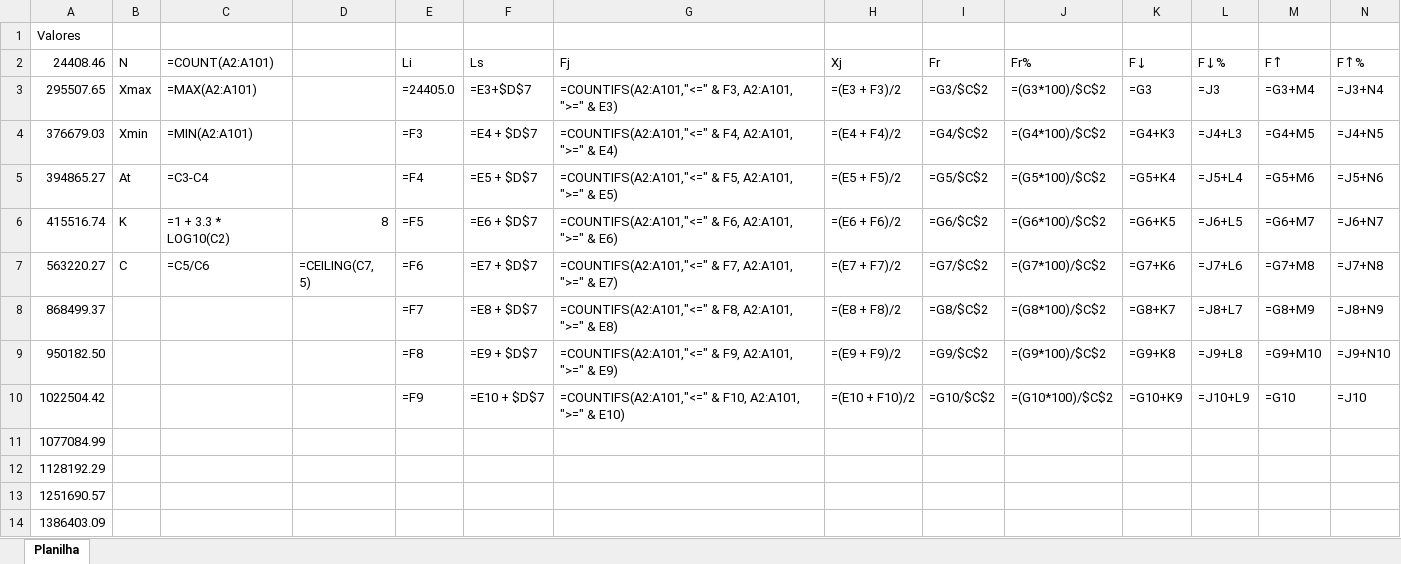
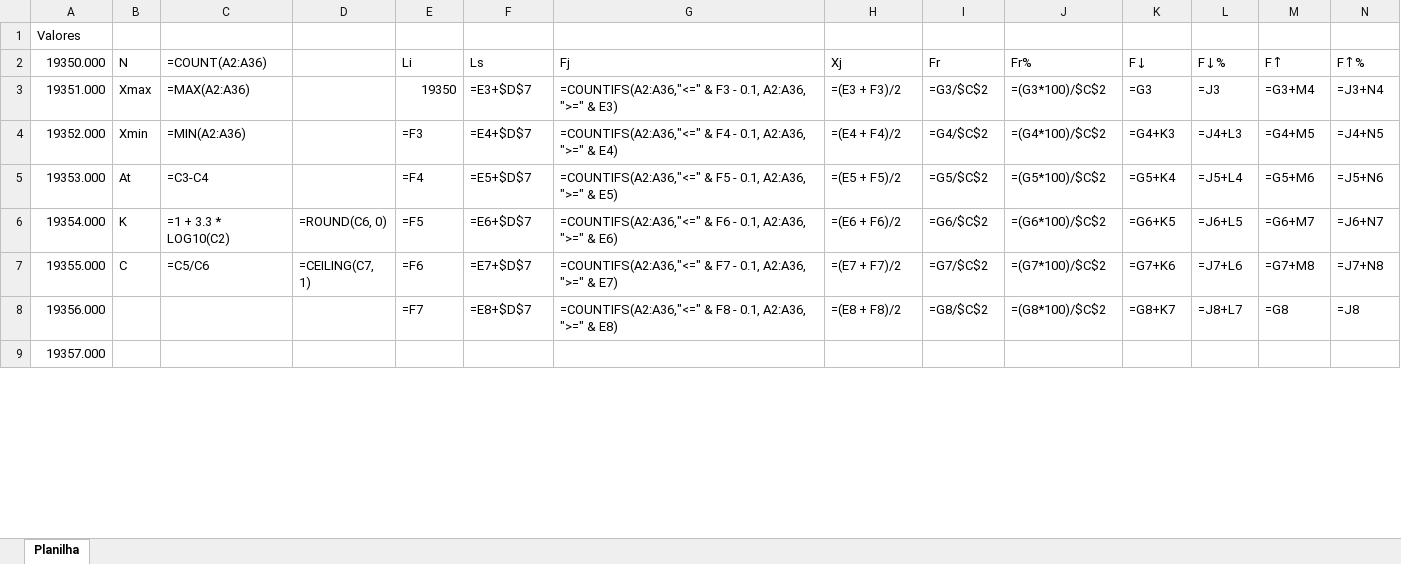
Before and after one commit to GabO-y/StatSheet-, an Excel workbook: ArquivoCriado.xlsx, sheet Planilha, drawn as a sheet; only a part is shown; values as stored, in another font and other column widths than the file's, no borders; formulas without a stored value are shown as written; removed rows and columns are numbered as before the commit, all else as after; the diff covers the shown part only; the diff names each change by its address in the sheet, - before the commit and + after, or states it on an @@ line.

```diff
--- a/ArquivoCriado.xlsx (sheet Planilha)
+++ b/ArquivoCriado.xlsx (sheet Planilha)
-A2: 24408.46
+A2: 19350.000
-C2: =COUNT(A2:A101)
+C2: =COUNT(A2:A36)
-A3: 295507.65
+A3: 19351.000
-C3: =MAX(A2:A101)
+C3: =MAX(A2:A36)
-E3: =24405.0
+E3: 19350
-G3: =COUNTIFS(A2:A101,"<=" & F3, A2:A101, ">=" &…
+G3: =COUNTIFS(A2:A36,"<=" & F3 - 0.1, A2:A36, ">=" &…
-A4: 376679.03
+A4: 19352.000
-C4: =MIN(A2:A101)
+C4: =MIN(A2:A36)
-F4: =E4 + $D$7
+F4: =E4+$D$7
-G4: =COUNTIFS(A2:A101,"<=" & F4, A2:A101, ">=" &…
+G4: =COUNTIFS(A2:A36,"<=" & F4 - 0.1, A2:A36, ">=" &…
-A5: 394865.27
+A5: 19353.000
-F5: =E5 + $D$7
+F5: =E5+$D$7
-G5: =COUNTIFS(A2:A101,"<=" & F5, A2:A101, ">=" &…
+G5: =COUNTIFS(A2:A36,"<=" & F5 - 0.1, A2:A36, ">=" &…
-A6: 415516.74
+A6: 19354.000
-D6: 8
+D6: =ROUND(C6, 0)
-F6: =E6 + $D$7
+F6: =E6+$D$7
-G6: =COUNTIFS(A2:A101,"<=" & F6, A2:A101, ">=" &…
+G6: =COUNTIFS(A2:A36,"<=" & F6 - 0.1, A2:A36, ">=" &…
-A7: 563220.27
+A7: 19355.000
-D7: =CEILING(C7, 5)
+D7: =CEILING(C7, 1)
-F7: =E7 + $D$7
+F7: =E7+$D$7
-G7: =COUNTIFS(A2:A101,"<=" & F7, A2:A101, ">=" &…
+G7: =COUNTIFS(A2:A36,"<=" & F7 - 0.1, A2:A36, ">=" &…
-A8: 868499.37
+A8: 19356.000
-F8: =E8 + $D$7
+F8: =E8+$D$7
-G8: =COUNTIFS(A2:A101,"<=" & F8, A2:A101, ">=" &…
+G8: =COUNTIFS(A2:A36,"<=" & F8 - 0.1, A2:A36, ">=" &…
-M8: =G8+M9
+M8: =G8
-N8: =J8+N9
+N8: =J8
-row 9: 950182.50 |  |  |  | =F8 | =E9 + $D$7 | =COUNTIFS(A2:A101,"<=" & F9, A2:A101, ">=" & E9) | =(E9 + F9)/2 | =G9/$C$2 | =(G9*100)/$C$2 | =G9+K8 | =J9+L8 | =G9+M10 | =J9+N10
-row 10: 1022504.42 |  |  |  | =F9 | =E10 + $D$7 | =COUNTIFS(A2:A101,"<=" & F10, A2:A101, ">=" & E10) | =(E10 + F10)/2 | =G10/$C$2 | =(G10*100)/$C$2 | =G10+K9 | =J10+L9 | =G10 | =J10
-A9: 1077084.99
+A9: 19357.000
-row 12: 1128192.29
-row 13: 1251690.57
-row 14: 1386403.09
```
Also changed, not shown: 5 added rows, 65 removed rows and 22 edited cells elsewhere in this sheet, 2 other files.
